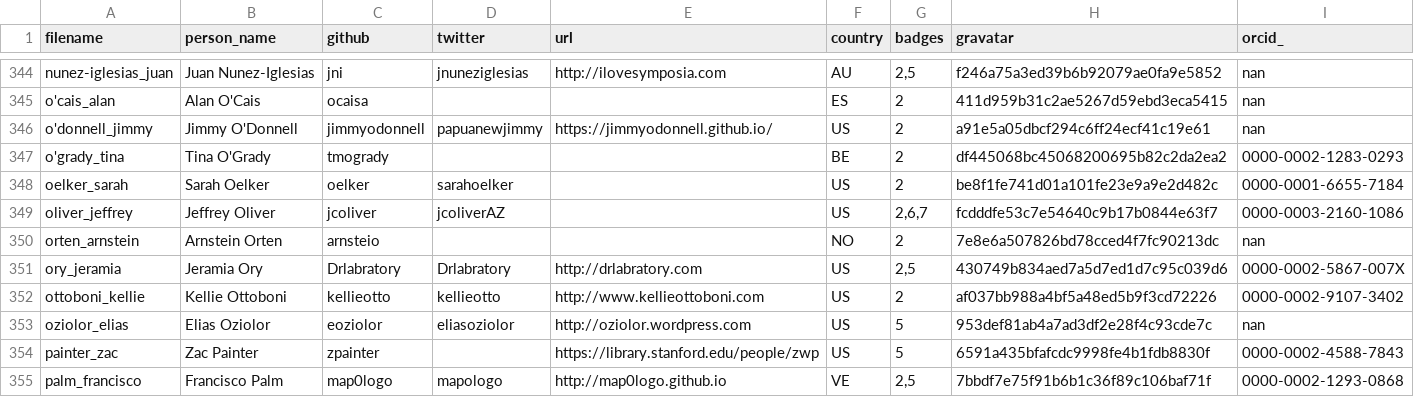
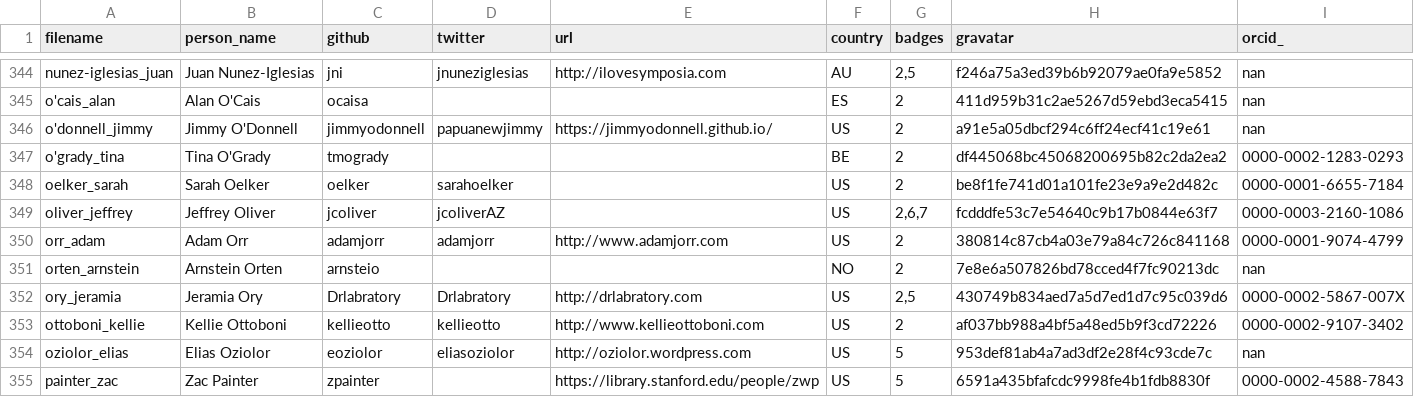
Before and after one commit to hpc-carpentry/hpc-carpentry.github.io, a CSV file: _data/publish_instructors.csv, drawn as a sheet; only a part is shown, gaps mark what is left out; the shorter side is filled out with more unchanged rows; the diff names each change by its address in the sheet, - before the commit and + after, or states it on an @@ line.

Commit message:
Updating instructor records

```diff
--- a/_data/publish_instructors.csv
+++ b/_data/publish_instructors.csv
+row 350: orr_adam | Adam Orr | adamjorr | adamjorr | http://www.adamjorr.com | US | 2 | 380814c87cb4a03e79a84c726c841168 | 0000-0001-9074-4799
```
